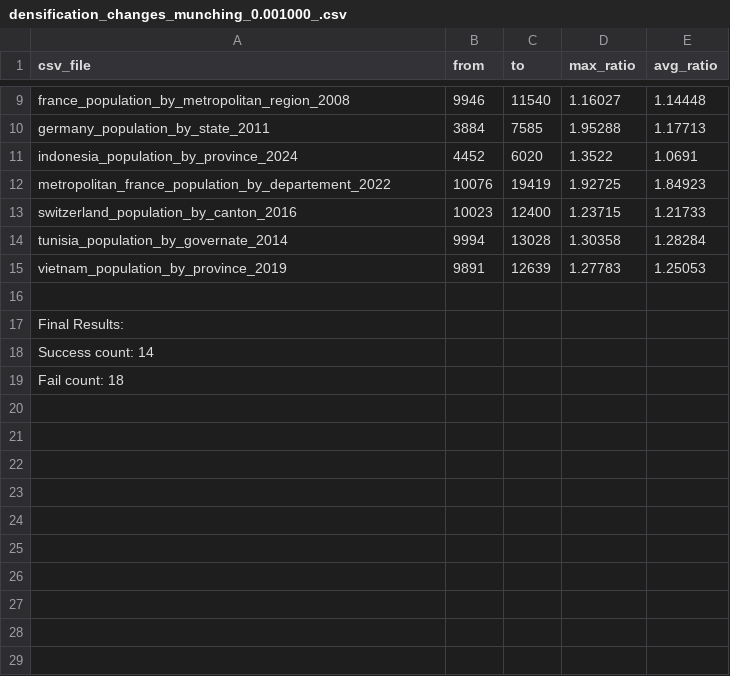
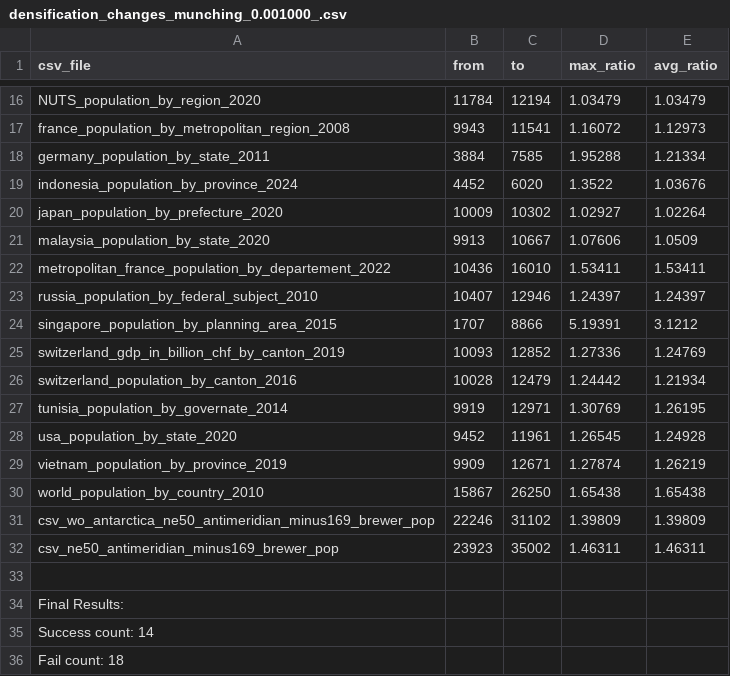
Before and after one commit to mgastner/cartogram-cpp, a CSV file: densification_changes_munching_0.001000_.csv, drawn as a sheet; only a part is shown, gaps mark what is left out; addresses are those after the commit; the diff covers the shown part only; the diff names each change by its address in the sheet, - before the commit and + after, or states it on an @@ line.

```diff
--- a/densification_changes_munching_0.001000_.csv
+++ b/densification_changes_munching_0.001000_.csv
+row 16: NUTS_population_by_region_2020 | 11784 | 12194 | 1.03479 | 1.03479
-B17 (from): 9946
+B17 (from): 9943
-C17 (to): 11540
+C17 (to): 11541
-D17 (max_ratio): 1.16027
+D17 (max_ratio): 1.16072
-E17 (avg_ratio): 1.14448
+E17 (avg_ratio): 1.12973
-E18 (avg_ratio): 1.17713
+E18 (avg_ratio): 1.21334
-E19 (avg_ratio): 1.0691
+E19 (avg_ratio): 1.03676
+row 20: japan_population_by_prefecture_2020 | 10009 | 10302 | 1.02927 | 1.02264
+row 21: malaysia_population_by_state_2020 | 9913 | 10667 | 1.07606 | 1.0509
-B22 (from): 10076
+B22 (from): 10436
-C22 (to): 19419
+C22 (to): 16010
-D22 (max_ratio): 1.92725
+D22 (max_ratio): 1.53411
-E22 (avg_ratio): 1.84923
+E22 (avg_ratio): 1.53411
+row 23: russia_population_by_federal_subject_2010 | 10407 | 12946 | 1.24397 | 1.24397
+row 24: singapore_population_by_planning_area_2015 | 1707 | 8866 | 5.19391 | 3.1212
+row 25: switzerland_gdp_in_billion_chf_by_canton_2019 | 10093 | 12852 | 1.27336 | 1.24769
-B26 (from): 10023
+B26 (from): 10028
-C26 (to): 12400
+C26 (to): 12479
-D26 (max_ratio): 1.23715
+D26 (max_ratio): 1.24442
-E26 (avg_ratio): 1.21733
+E26 (avg_ratio): 1.21934
-B27 (from): 9994
+B27 (from): 9919
-C27 (to): 13028
+C27 (to): 12971
-D27 (max_ratio): 1.30358
+D27 (max_ratio): 1.30769
-E27 (avg_ratio): 1.28284
+E27 (avg_ratio): 1.26195
+row 28: usa_population_by_state_2020 | 9452 | 11961 | 1.26545 | 1.24928
-B29 (from): 9891
+B29 (from): 9909
-C29 (to): 12639
+C29 (to): 12671
-D29 (max_ratio): 1.27783
+D29 (max_ratio): 1.27874
-E29 (avg_ratio): 1.25053
+E29 (avg_ratio): 1.26219
+row 30: world_population_by_country_2010 | 15867 | 26250 | 1.65438 | 1.65438
+row 31: csv_wo_antarctica_ne50_antimeridian_minus169_brewer_pop | 22246 | 31102 | 1.39809 | 1.39809
+row 32: csv_ne50_antimeridian_minus169_brewer_pop | 23923 | 35002 | 1.46311 | 1.46311
```
Also changed, not shown: 7 added rows and 15 edited cells elsewhere in this file, densification_changes_delaunay_.csv, densification_changes_munching_0.000400_.csv, 3 other files.
